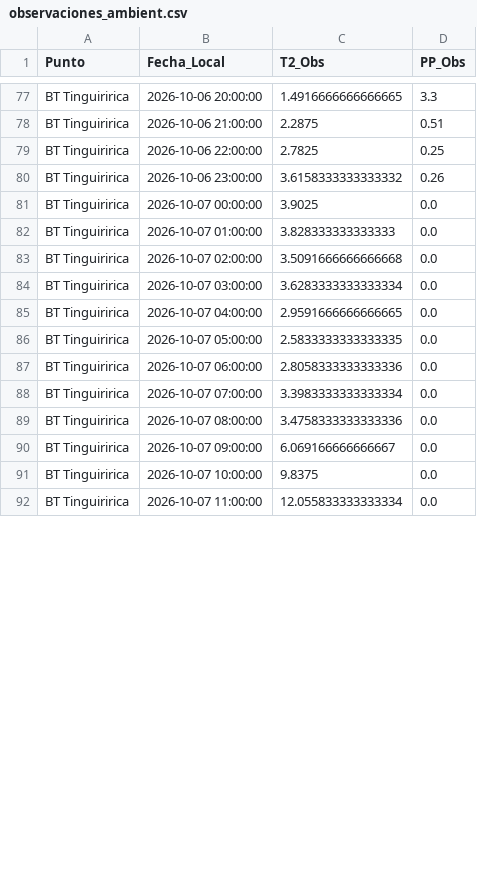
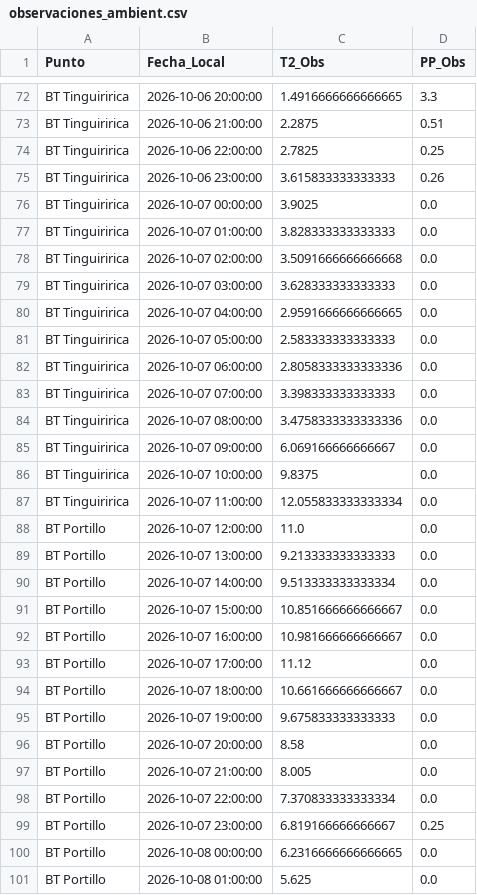
Before and after one commit to robleiva/pronostico-tinguiririca, a CSV file: historico/observaciones_ambient.csv, drawn as a sheet; only a part is shown, gaps mark what is left out; the diff covers the shown part only.

```diff
--- a/historico/observaciones_ambient.csv
+++ b/historico/observaciones_ambient.csv
@@ -79,3 +74,3 @@ BT Tinguiririca,2026-10-06 21:00:00,2.2875,0.51
 BT Tinguiririca,2026-10-06 22:00:00,2.7825,0.25
-BT Tinguiririca,2026-10-06 23:00:00,3.6158333333333332,0.26
+BT Tinguiririca,2026-10-06 23:00:00,3.615833333333333,0.26
 BT Tinguiririca,2026-10-07 00:00:00,3.9025,0.0
@@ -83,7 +78,7 @@ BT Tinguiririca,2026-10-07 01:00:00,3.828333333333333,0.0
 BT Tinguiririca,2026-10-07 02:00:00,3.5091666666666668,0.0
-BT Tinguiririca,2026-10-07 03:00:00,3.6283333333333334,0.0
+BT Tinguiririca,2026-10-07 03:00:00,3.628333333333333,0.0
 BT Tinguiririca,2026-10-07 04:00:00,2.9591666666666665,0.0
-BT Tinguiririca,2026-10-07 05:00:00,2.5833333333333335,0.0
+BT Tinguiririca,2026-10-07 05:00:00,2.583333333333333,0.0
 BT Tinguiririca,2026-10-07 06:00:00,2.8058333333333336,0.0
-BT Tinguiririca,2026-10-07 07:00:00,3.3983333333333334,0.0
+BT Tinguiririca,2026-10-07 07:00:00,3.398333333333333,0.0
 BT Tinguiririca,2026-10-07 08:00:00,3.4758333333333336,0.0
@@ -92 +87,15 @@ BT Tinguiririca,2026-10-07 10:00:00,9.8375,0.0
 BT Tinguiririca,2026-10-07 11:00:00,12.055833333333334,0.0
+BT Portillo,2026-10-07 12:00:00,11.0,0.0
+BT Portillo,2026-10-07 13:00:00,9.213333333333333,0.0
+BT Portillo,2026-10-07 14:00:00,9.513333333333334,0.0
+BT Portillo,2026-10-07 15:00:00,10.851666666666667,0.0
+BT Portillo,2026-10-07 16:00:00,10.981666666666667,0.0
+BT Portillo,2026-10-07 17:00:00,11.12,0.0
+BT Portillo,2026-10-07 18:00:00,10.661666666666667,0.0
+BT Portillo,2026-10-07 19:00:00,9.675833333333333,0.0
+BT Portillo,2026-10-07 20:00:00,8.58,0.0
+BT Portillo,2026-10-07 21:00:00,8.005,0.0
+BT Portillo,2026-10-07 22:00:00,7.370833333333334,0.0
+BT Portillo,2026-10-07 23:00:00,6.819166666666667,0.25
+BT Portillo,2026-10-08 00:00:00,6.2316666666666665,0.0
+BT Portillo,2026-10-08 01:00:00,5.625,0.0
```
Also changed, not shown: 31 added rows, 1 removed row and 5 edited cells elsewhere in this file, historico/pronosticos_wrf.csv.
